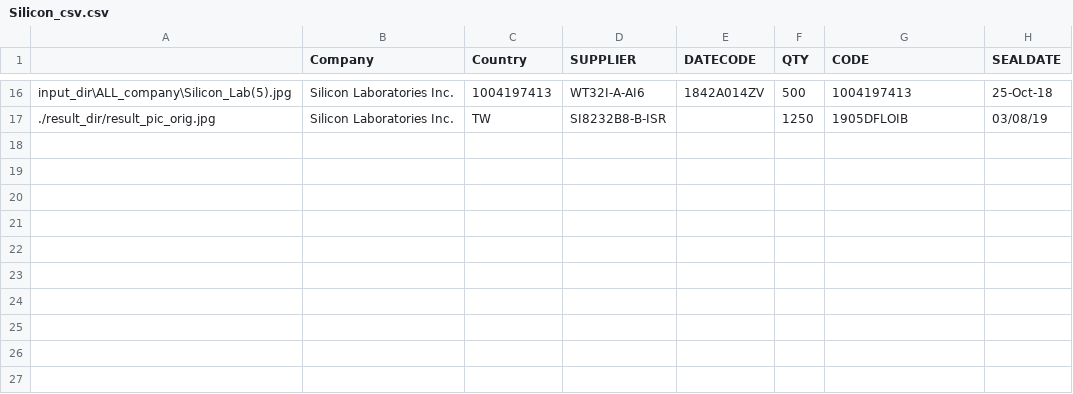
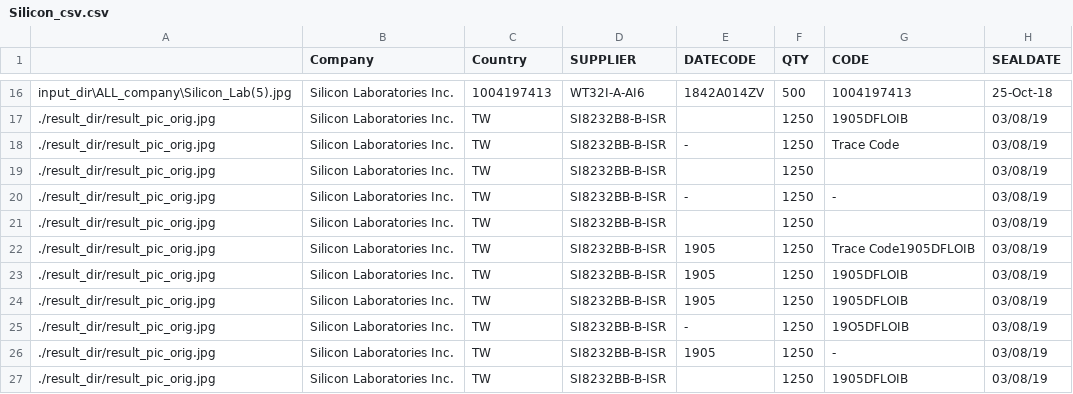
Before and after one commit to JC8927/Yolo_v4_Detection, a CSV file: result_dir/Company_OCR/Silicon_csv.csv, drawn as a sheet; only a part is shown, gaps mark what is left out; the diff names each change by its address in the sheet, - before the commit and + after, or states it on an @@ line.

```diff
--- a/result_dir/Company_OCR/Silicon_csv.csv
+++ b/result_dir/Company_OCR/Silicon_csv.csv
+row 18: ./result_dir/result_pic_orig.jpg | Silicon Laboratories Inc. | TW | SI8232BB-B-ISR | - | 1250 | Trace Code | 03/08/19
+row 19: ./result_dir/result_pic_orig.jpg | Silicon Laboratories Inc. | TW | SI8232BB-B-ISR |  | 1250 |  | 03/08/19
+row 20: ./result_dir/result_pic_orig.jpg | Silicon Laboratories Inc. | TW | SI8232BB-B-ISR | - | 1250 | - | 03/08/19
+row 21: ./result_dir/result_pic_orig.jpg | Silicon Laboratories Inc. | TW | SI8232BB-B-ISR |  | 1250 |  | 03/08/19
+row 22: ./result_dir/result_pic_orig.jpg | Silicon Laboratories Inc. | TW | SI8232BB-B-ISR | 1905 | 1250 | Trace Code1905DFLOIB | 03/08/19
+row 23: ./result_dir/result_pic_orig.jpg | Silicon Laboratories Inc. | TW | SI8232BB-B-ISR | 1905 | 1250 | 1905DFLOIB | 03/08/19
+row 24: ./result_dir/result_pic_orig.jpg | Silicon Laboratories Inc. | TW | SI8232BB-B-ISR | 1905 | 1250 | 1905DFLOIB | 03/08/19
+row 25: ./result_dir/result_pic_orig.jpg | Silicon Laboratories Inc. | TW | SI8232BB-B-ISR | - | 1250 | 19O5DFLOIB | 03/08/19
+row 26: ./result_dir/result_pic_orig.jpg | Silicon Laboratories Inc. | TW | SI8232BB-B-ISR | 1905 | 1250 | - | 03/08/19
+row 27: ./result_dir/result_pic_orig.jpg | Silicon Laboratories Inc. | TW | SI8232BB-B-ISR |  | 1250 | 1905DFLOIB | 03/08/19
```
Also changed, not shown: 7 other files.
